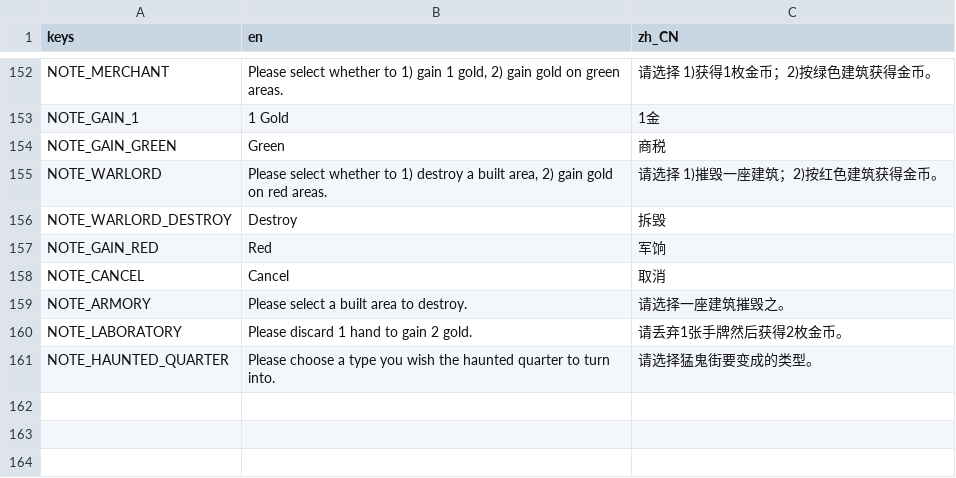
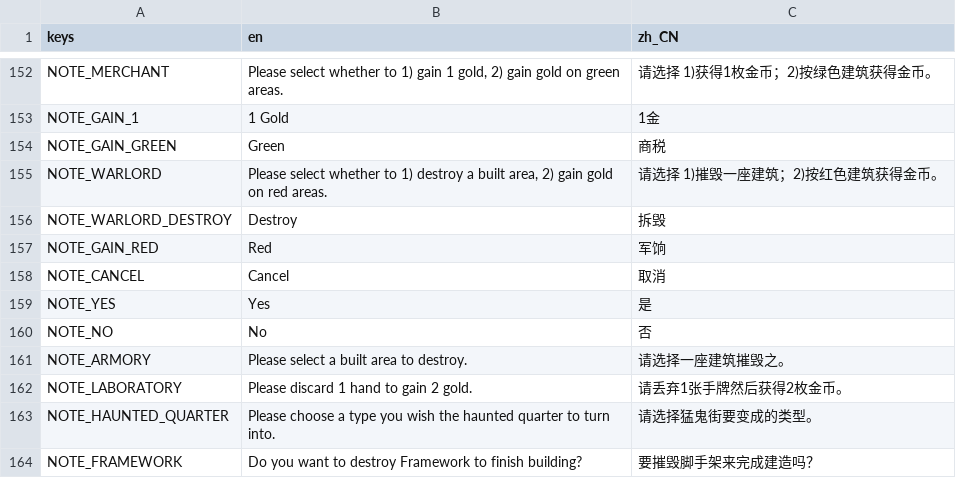
Before and after one commit to RonDingDing/BoardGameTrial, a CSV file: Citadel/translation.csv, drawn as a sheet; only a part is shown, gaps mark what is left out.

```diff
--- a/Citadel/translation.csv
+++ b/Citadel/translation.csv
@@ -158,2 +158,4 @@ NOTE_GAIN_RED, "Red", "军饷"
 NOTE_CANCEL, "Cancel", "取消"
+NOTE_YES, "Yes", "是"
+NOTE_NO, "No", "否"
 NOTE_ARMORY, "Please select a built area to destroy.", "请选择一座建筑摧毁之。"
@@ -161 +163,2 @@ NOTE_LABORATORY, "Please discard 1 hand to gain 2 gold.", "请丢弃1张手牌
 NOTE_HAUNTED_QUARTER, "Please choose a type you wish the haunted quarter to turn into.", "请选择猛鬼街要变成的类型。"
+NOTE_FRAMEWORK, "Do you want to destroy Framework to finish building?", "要摧毁脚手架来完成建造吗？"
```
Also changed, not shown: 6 other files.
